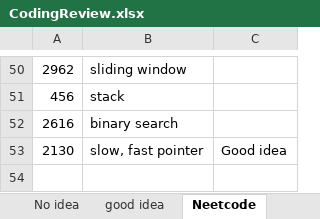
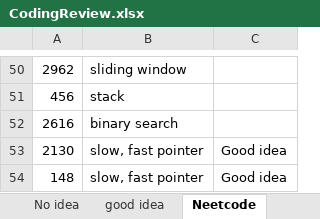
Before and after one commit to CarmenDou/Leetcode, an Excel workbook: CodingReview.xlsx, sheet Neetcode, drawn as a sheet; only a part is shown, gaps mark what is left out; values as stored, in another font and other column widths than the file's, no borders; the diff names each change by its address in the sheet, - before the commit and + after, or states it on an @@ line.

```diff
--- a/CodingReview.xlsx (sheet Neetcode)
+++ b/CodingReview.xlsx (sheet Neetcode)
+row 54: 148 | slow, fast pointer | Good idea
```
Also changed, not shown: 4 other files.
